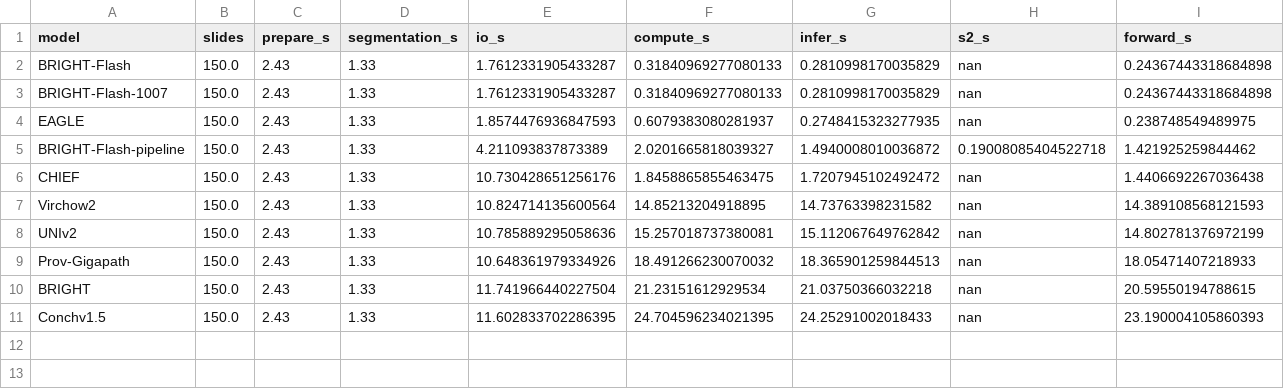
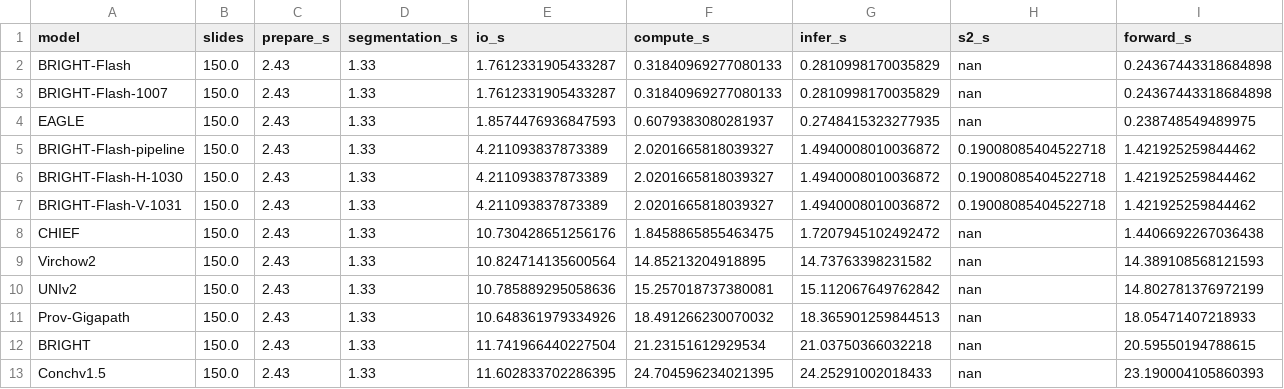
Before and after one commit to Anglejuebi/BRIGHT-Flash-Atlas, a CSV file: sources/time_per_slide_breakdown.csv, drawn as a sheet; only a part is shown; rows hold the shown columns only; the diff names each change by its address in the sheet, - before the commit and + after, or states it on an @@ line.

```diff
--- a/sources/time_per_slide_breakdown.csv
+++ b/sources/time_per_slide_breakdown.csv
+row 6: BRIGHT-Flash-H-1030 | 150.0 | 2.43 | 1.33 | 4.211093837873389 | 2.0201665818039327 | 1.4940008010036872 | 0.19008085404522718 | 1.421925259844462
+row 7: BRIGHT-Flash-V-1031 | 150.0 | 2.43 | 1.33 | 4.211093837873389 | 2.0201665818039327 | 1.4940008010036872 | 0.19008085404522718 | 1.421925259844462
```
Also changed, not shown: sources/17_task_auc.csv, sources/20_task_auc.csv, 6 other files.
